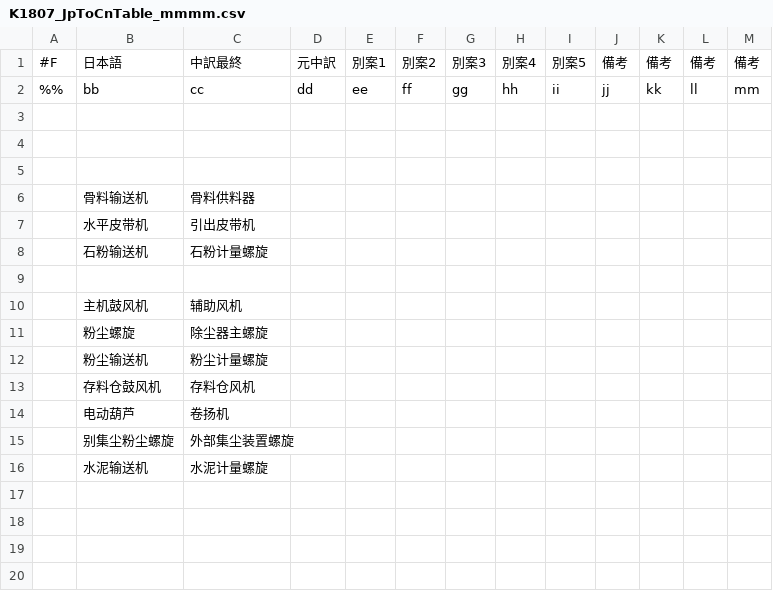
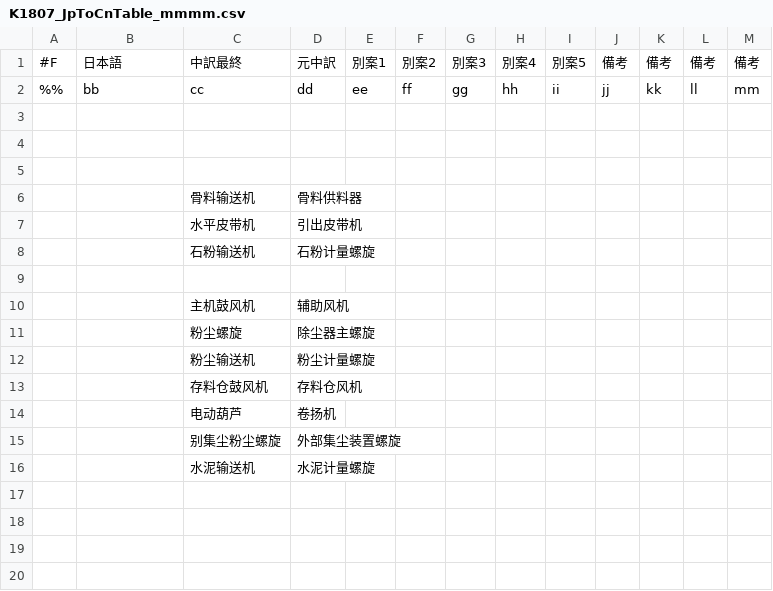
Before and after one commit to keyboard2769/myAHKScript, a CSV file: csv/K1807_JpToCnTable_mmmm.csv, drawn as a sheet; only a part is shown.

Commit message:
_1811161104

```diff
--- a/csv/K1807_JpToCnTable_mmmm.csv
+++ b/csv/K1807_JpToCnTable_mmmm.csv
@@ -5,13 +5,13 @@
 ,,,,,,,,,,,,
-,骨料输送机,骨料供料器,,,,,,,,,,
-,水平皮带机,引出皮带机,,,,,,,,,,
-,石粉输送机,石粉计量螺旋,,,,,,,,,,
+,,骨料输送机,骨料供料器,,,,,,,,,
+,,水平皮带机,引出皮带机,,,,,,,,,
+,,石粉输送机,石粉计量螺旋,,,,,,,,,
 ,,,,,,,,,,,,
-,主机鼓风机,辅助风机,,,,,,,,,,
-,粉尘螺旋,除尘器主螺旋,,,,,,,,,,
-,粉尘输送机,粉尘计量螺旋,,,,,,,,,,
-,存料仓鼓风机,存料仓风机,,,,,,,,,,
-,电动葫芦,卷扬机,,,,,,,,,,
-,别集尘粉尘螺旋,外部集尘装置螺旋,,,,,,,,,,
-,水泥输送机,水泥计量螺旋,,,,,,,,,,
+,,主机鼓风机,辅助风机,,,,,,,,,
+,,粉尘螺旋,除尘器主螺旋,,,,,,,,,
+,,粉尘输送机,粉尘计量螺旋,,,,,,,,,
+,,存料仓鼓风机,存料仓风机,,,,,,,,,
+,,电动葫芦,卷扬机,,,,,,,,,
+,,别集尘粉尘螺旋,外部集尘装置螺旋,,,,,,,,,
+,,水泥输送机,水泥计量螺旋,,,,,,,,,
 ,,,,,,,,,,,,
```
